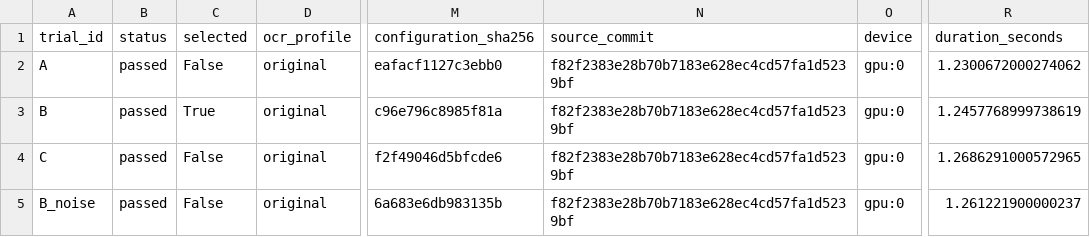
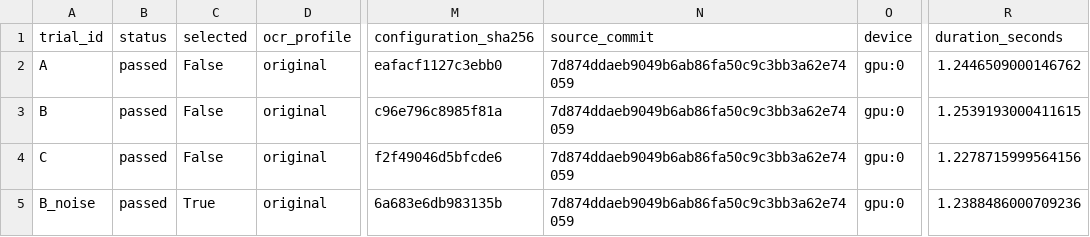
Before and after one commit to PracticalSwan/OCR-Model, a CSV file: reports/ocr_upgrade/layout_stream_trials.csv, drawn as a sheet; only a part is shown, gaps mark what is left out; the diff names each change by its address in the sheet, - before the commit and + after, or states it on an @@ line.

```diff
--- a/reports/ocr_upgrade/layout_stream_trials.csv
+++ b/reports/ocr_upgrade/layout_stream_trials.csv
-N2:N5 (source_commit): f82f2383e28b70b7183e628ec4cd57fa1d5239bf
+N2:N5 (source_commit): 7d874ddaeb9049b6ab86fa50c9c3bb3a62e74059
-R2 (duration_seconds): 1.2300672000274062
+R2 (duration_seconds): 1.2446509000146762
-C3 (selected): True
+C3 (selected): False
-R3 (duration_seconds): 1.2457768999738619
+R3 (duration_seconds): 1.2539193000411615
-R4 (duration_seconds): 1.2686291000572965
+R4 (duration_seconds): 1.2278715999564156
-C5 (selected): False
+C5 (selected): True
-R5 (duration_seconds): 1.261221900000237
+R5 (duration_seconds): 1.2388486000709236
```
Also changed, not shown: reports/ocr_upgrade/layout_adaptation_trials.csv, 2 other files.
